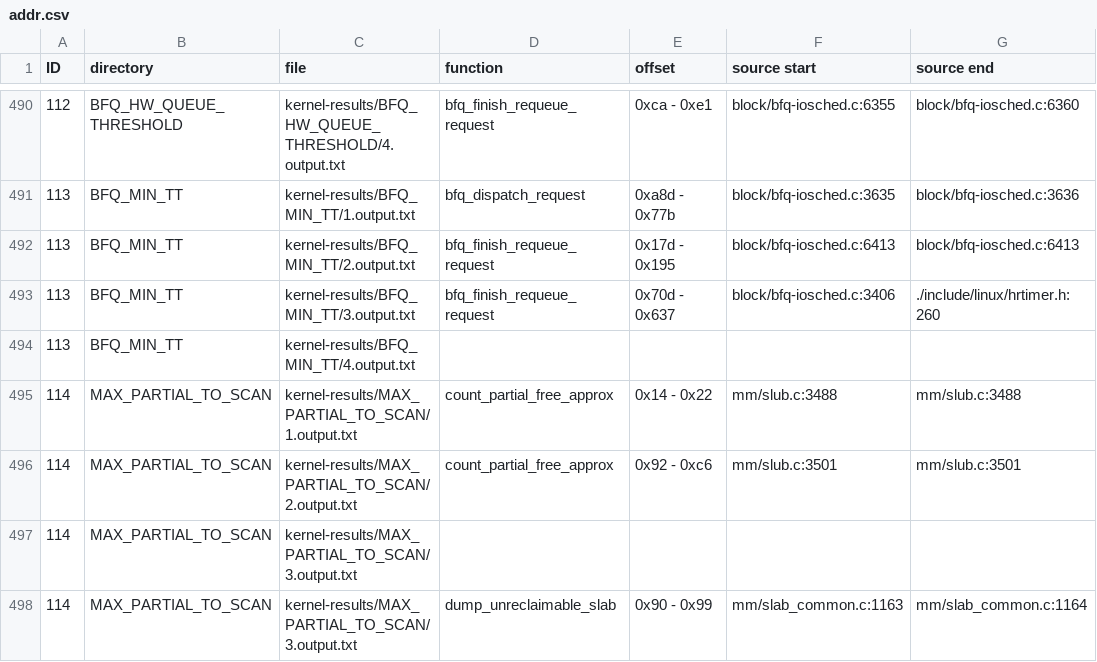
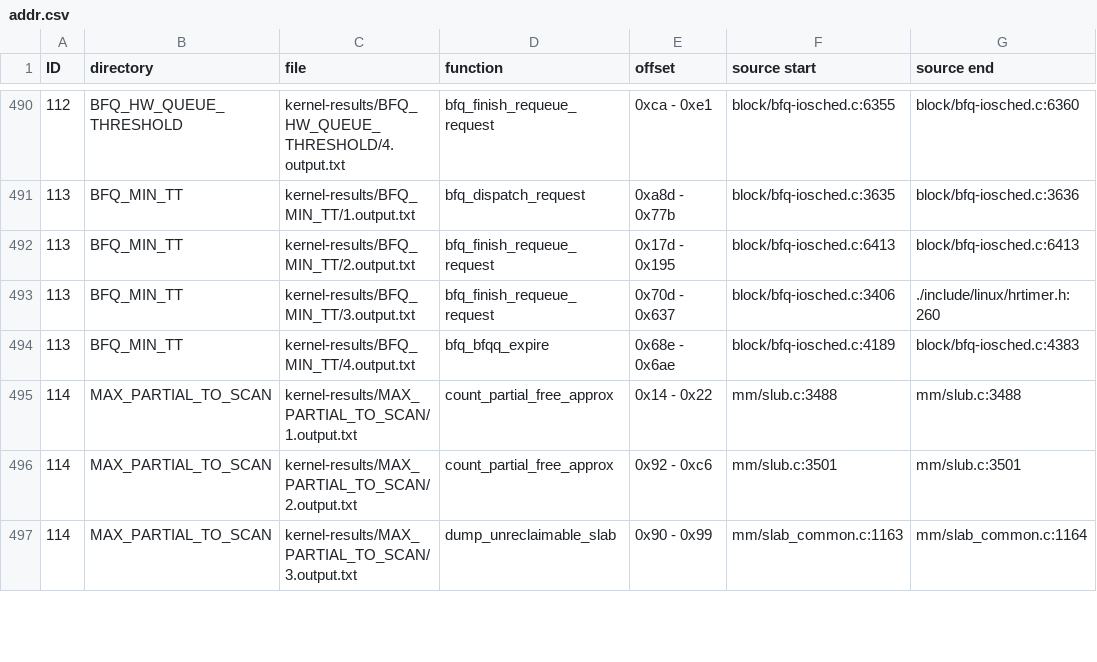
Before and after one commit to xkernel-org/Xkernel, a CSV file: find-binary-addresses/addr.csv, drawn as a sheet; only a part is shown, gaps mark what is left out; the diff covers the shown part only.

Commit message:
addr: more results after manual hacks

```diff
--- a/find-binary-addresses/addr.csv
+++ b/find-binary-addresses/addr.csv
@@ -493,6 +493,5 @@ ID,directory,file,function,offset,source start,source end
 113,BFQ_MIN_TT,kernel-results/BFQ_MIN_TT/3.output.txt,bfq_finish_requeue_request,0x70d - 0x637,block/bfq-iosched.c:3406,./include/linux/hrtimer.h:260
-113,BFQ_MIN_TT,kernel-results/BFQ_MIN_TT/4.output.txt,,,,
+113,BFQ_MIN_TT,kernel-results/BFQ_MIN_TT/4.output.txt,bfq_bfqq_expire,0x68e - 0x6ae,block/bfq-iosched.c:4189,block/bfq-iosched.c:4383
 114,MAX_PARTIAL_TO_SCAN,kernel-results/MAX_PARTIAL_TO_SCAN/1.output.txt,count_partial_free_approx,0x14 - 0x22,mm/slub.c:3488,mm/slub.c:3488
 114,MAX_PARTIAL_TO_SCAN,kernel-results/MAX_PARTIAL_TO_SCAN/2.output.txt,count_partial_free_approx,0x92 - 0xc6,mm/slub.c:3501,mm/slub.c:3501
-114,MAX_PARTIAL_TO_SCAN,kernel-results/MAX_PARTIAL_TO_SCAN/3.output.txt,,,,
 114,MAX_PARTIAL_TO_SCAN,kernel-results/MAX_PARTIAL_TO_SCAN/3.output.txt,dump_unreclaimable_slab,0x90 - 0x99,mm/slab_common.c:1163,mm/slab_common.c:1164
```
Also changed, not shown: 16 added rows, 15 removed rows and 28 edited cells elsewhere in this file.
